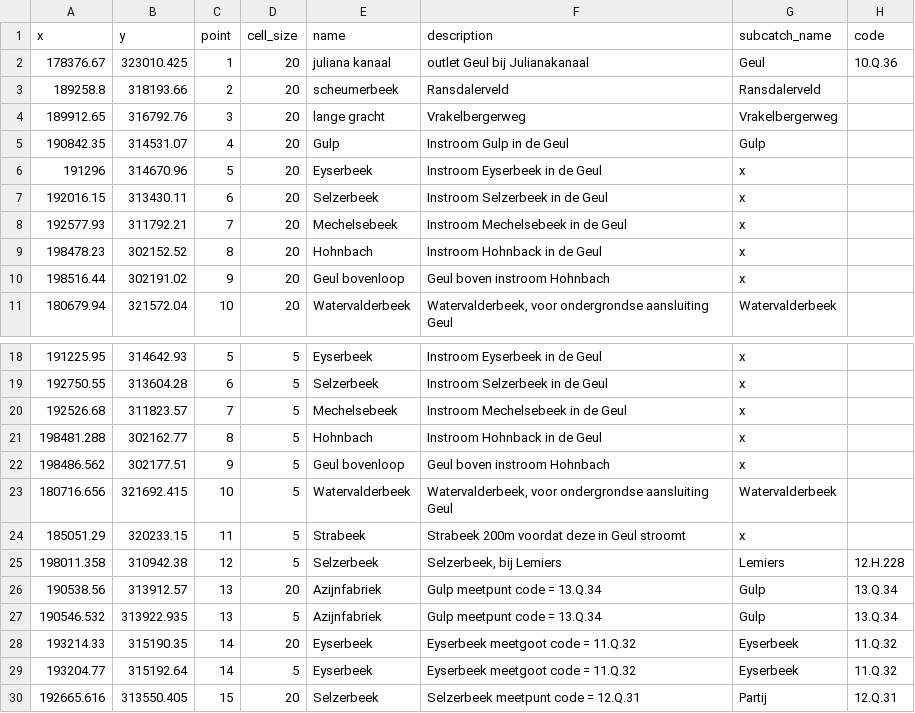
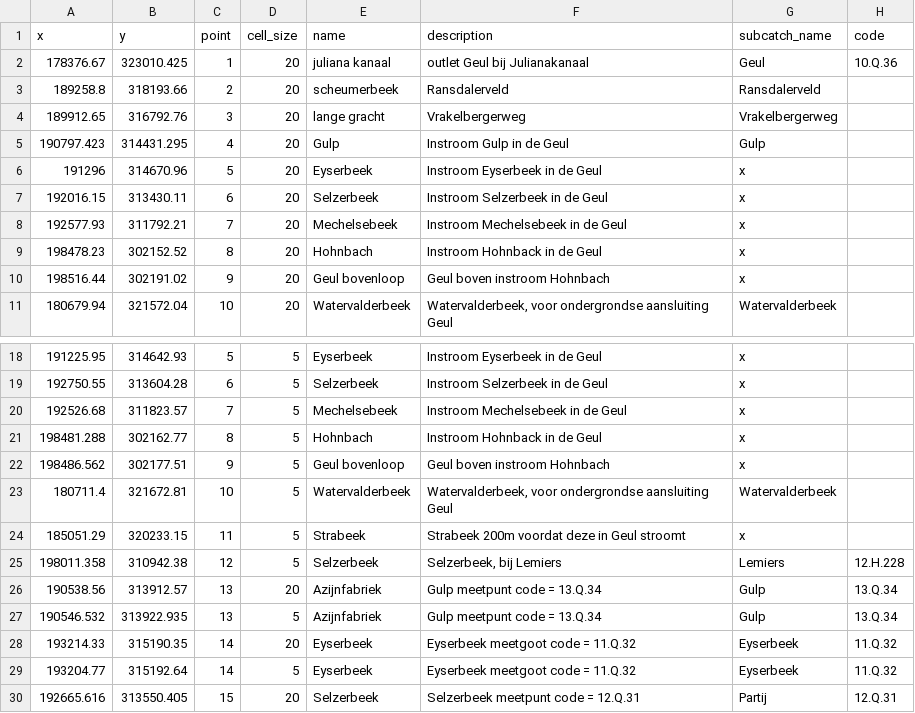
Before and after one commit to mcommelin/Geuldal_NBS_simulations, a CSV file: LISEM_data/setup/outpoints_description.csv, drawn as a sheet; only a part is shown, gaps mark what is left out.

```diff
--- a/LISEM_data/setup/outpoints_description.csv
+++ b/LISEM_data/setup/outpoints_description.csv
@@ -4,3 +4,3 @@ x,y,point,cell_size,name,description,subcatch_name,code
 189912.65,316792.76,3,20,lange gracht,Vrakelbergerweg,Vrakelbergerweg,
-190842.35,314531.07,4,20,Gulp,Instroom Gulp in de Geul,Gulp,
+190797.423,314431.295,4,20,Gulp,Instroom Gulp in de Geul,Gulp,
 191296,314670.96,5,20,Eyserbeek,Instroom Eyserbeek in de Geul,x,
@@ -22,3 +22,3 @@ x,y,point,cell_size,name,description,subcatch_name,code
 198486.562,302177.51,9,5,Geul bovenloop,Geul boven instroom Hohnbach,x,
-180716.656,321692.415,10,5,Watervalderbeek,"Watervalderbeek, voor ondergrondse aansluiting Geul",Watervalderbeek,
+180711.4,321672.81,10,5,Watervalderbeek,"Watervalderbeek, voor ondergrondse aansluiting Geul",Watervalderbeek,
 185051.29,320233.15,11,5,Strabeek,Strabeek 200m voordat deze in Geul stroomt,x,
```
Also changed, not shown: 3 other files.
